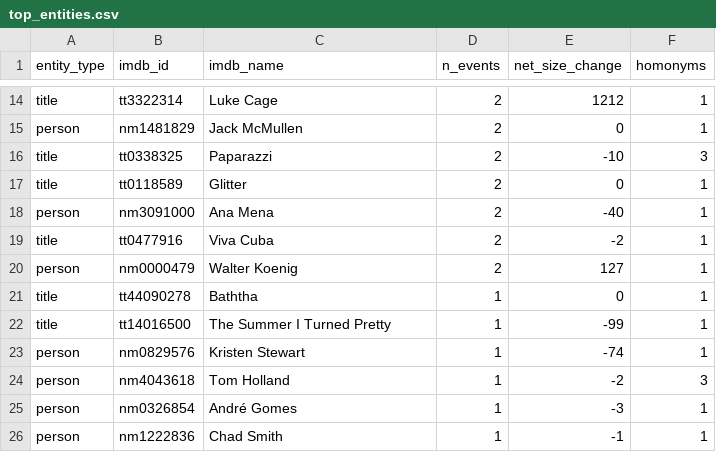
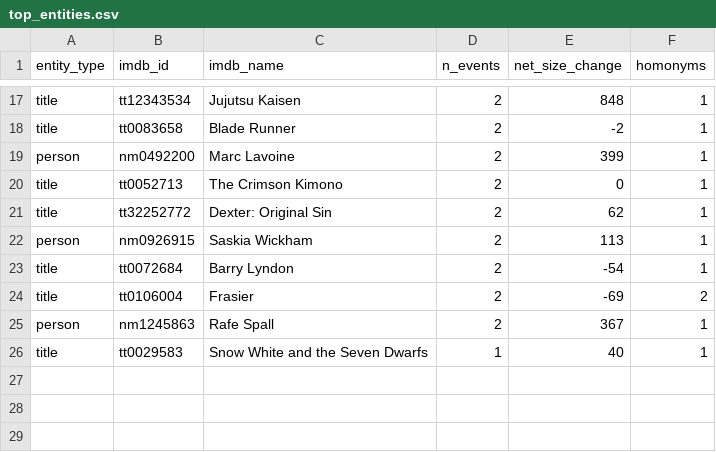
Before and after one commit to AlexDreams/ece-big-data-imdb-project, a CSV file: output/streaming/top_entities.csv, drawn as a sheet; only a part is shown, gaps mark what is left out; removed rows and columns are numbered as before the commit, all else as after; the diff covers the shown part only; the diff names each change by its address in the sheet, - before the commit and + after, or states it on an @@ line.

```diff
--- a/output/streaming/top_entities.csv
+++ b/output/streaming/top_entities.csv
-B17 (imdb_id): tt3322314
+B17 (imdb_id): tt12343534
-C17 (imdb_name): Luke Cage
+C17 (imdb_name): Jujutsu Kaisen
-E17 (net_size_change): 1212
+E17 (net_size_change): 848
+row 18: title | tt0083658 | Blade Runner | 2 | -2 | 1
-B19 (imdb_id): nm1481829
+B19 (imdb_id): nm0492200
-C19 (imdb_name): Jack McMullen
+C19 (imdb_name): Marc Lavoine
-E19 (net_size_change): 0
+E19 (net_size_change): 399
-row 16: title | tt0338325 | Paparazzi | 2 | -10 | 3
-B20 (imdb_id): tt0118589
+B20 (imdb_id): tt0052713
-C20 (imdb_name): Glitter
+C20 (imdb_name): The Crimson Kimono
+row 21: title | tt32252772 | Dexter: Original Sin | 2 | 62 | 1
-B22 (imdb_id): nm3091000
+B22 (imdb_id): nm0926915
-C22 (imdb_name): Ana Mena
+C22 (imdb_name): Saskia Wickham
-E22 (net_size_change): -40
+E22 (net_size_change): 113
-B23 (imdb_id): tt0477916
+B23 (imdb_id): tt0072684
-C23 (imdb_name): Viva Cuba
+C23 (imdb_name): Barry Lyndon
-E23 (net_size_change): -2
+E23 (net_size_change): -54
+row 24: title | tt0106004 | Frasier | 2 | -69 | 2
-B25 (imdb_id): nm0000479
+B25 (imdb_id): nm1245863
-C25 (imdb_name): Walter Koenig
+C25 (imdb_name): Rafe Spall
-E25 (net_size_change): 127
+E25 (net_size_change): 367
-B26 (imdb_id): tt44090278
+B26 (imdb_id): tt0029583
-C26 (imdb_name): Baththa
+C26 (imdb_name): Snow White and the Seven Dwarfs
-E26 (net_size_change): 0
+E26 (net_size_change): 40
-row 22: title | tt14016500 | The Summer I Turned Pretty | 1 | -99 | 1
-row 23: person | nm0829576 | Kristen Stewart | 1 | -74 | 1
-row 24: person | nm4043618 | Tom Holland | 1 | -2 | 3
-row 25: person | nm0326854 | André Gomes | 1 | -3 | 1
-row 26: person | nm1222836 | Chad Smith | 1 | -1 | 1
```
Also changed, not shown: 10 added rows, 7 removed rows and 13 edited cells elsewhere in this file, output/streaming/latest_matches.csv, output/streaming/sliding_counts.csv, 4 other files.
